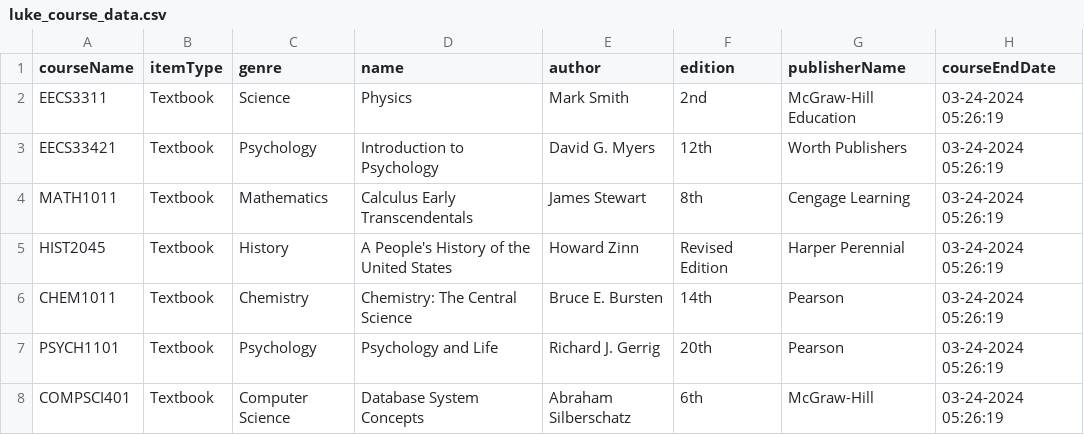
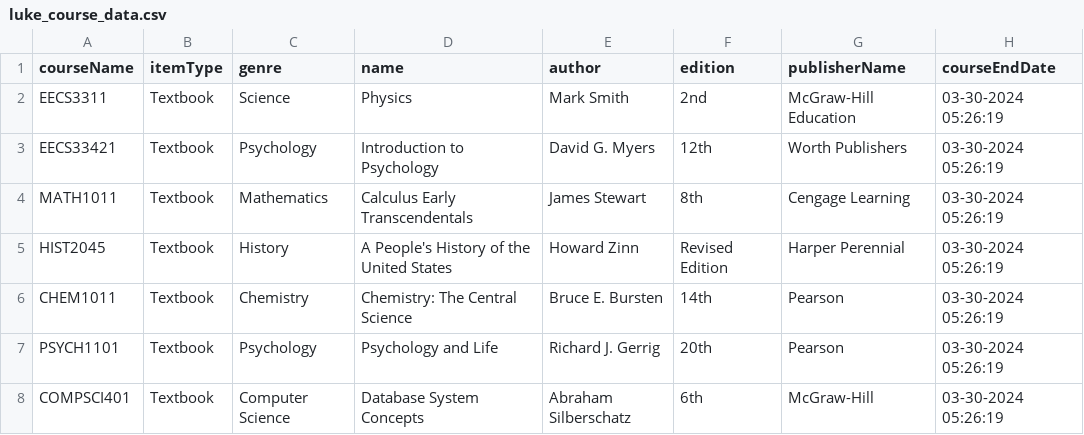
Before and after one commit to sharma-muskaan/EECS-3311-Deliverable2, a CSV file: src/csv/luke_course_data.csv, drawn as a sheet.

Commit message:
More CSV data for testing requirements

```diff
--- a/src/csv/luke_course_data.csv
+++ b/src/csv/luke_course_data.csv
@@ -1,8 +1,8 @@
 courseName,itemType,genre,name,author,edition,publisherName,courseEndDate
-EECS3311,Textbook,Science,Physics,Mark Smith,2nd,McGraw-Hill Education,03-24-2024 05:26:19
-EECS33421,Textbook,Psychology,Introduction to Psychology,David G. Myers,12th,Worth Publishers,03-24-2024 05:26:19
-MATH1011,Textbook,Mathematics,Calculus Early Transcendentals,James Stewart,8th,Cengage Learning,03-24-2024 05:26:19
-HIST2045,Textbook,History,A People's History of the United States,Howard Zinn,Revised Edition,Harper Perennial,03-24-2024 05:26:19
-CHEM1011,Textbook,Chemistry,Chemistry: The Central Science,Bruce E. Bursten,14th,Pearson,03-24-2024 05:26:19
-PSYCH1101,Textbook,Psychology,Psychology and Life,Richard J. Gerrig,20th,Pearson,03-24-2024 05:26:19
-COMPSCI401,Textbook,Computer Science,Database System Concepts,Abraham Silberschatz,6th,McGraw-Hill,03-24-2024 05:26:19
+EECS3311,Textbook,Science,Physics,Mark Smith,2nd,McGraw-Hill Education,03-30-2024 05:26:19
+EECS33421,Textbook,Psychology,Introduction to Psychology,David G. Myers,12th,Worth Publishers,03-30-2024 05:26:19
+MATH1011,Textbook,Mathematics,Calculus Early Transcendentals,James Stewart,8th,Cengage Learning,03-30-2024 05:26:19
+HIST2045,Textbook,History,A People's History of the United States,Howard Zinn,Revised Edition,Harper Perennial,03-30-2024 05:26:19
+CHEM1011,Textbook,Chemistry,Chemistry: The Central Science,Bruce E. Bursten,14th,Pearson,03-30-2024 05:26:19
+PSYCH1101,Textbook,Psychology,Psychology and Life,Richard J. Gerrig,20th,Pearson,03-30-2024 05:26:19
+COMPSCI401,Textbook,Computer Science,Database System Concepts,Abraham Silberschatz,6th,McGraw-Hill,03-30-2024 05:26:19
```
Also changed, not shown: src/csv/physItem_database.csv, 2 other files.
